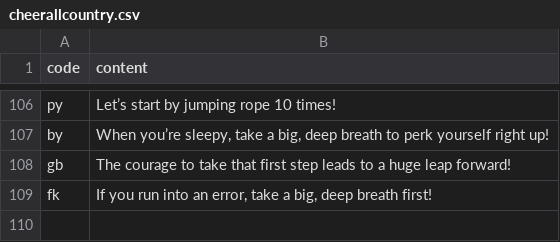
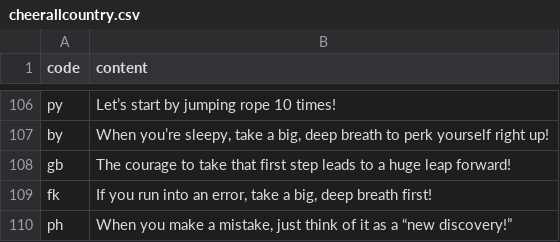
Before and after one commit to htvoffcial/htvoffcial, a CSV file: .github/content/cheerallcountry.csv, drawn as a sheet; only a part is shown, gaps mark what is left out; the diff names each change by its address in the sheet, - before the commit and + after, or states it on an @@ line.

```diff
--- a/.github/content/cheerallcountry.csv
+++ b/.github/content/cheerallcountry.csv
+row 110: ph | When you make a mistake, just think of it as a “new discovery!”
```
